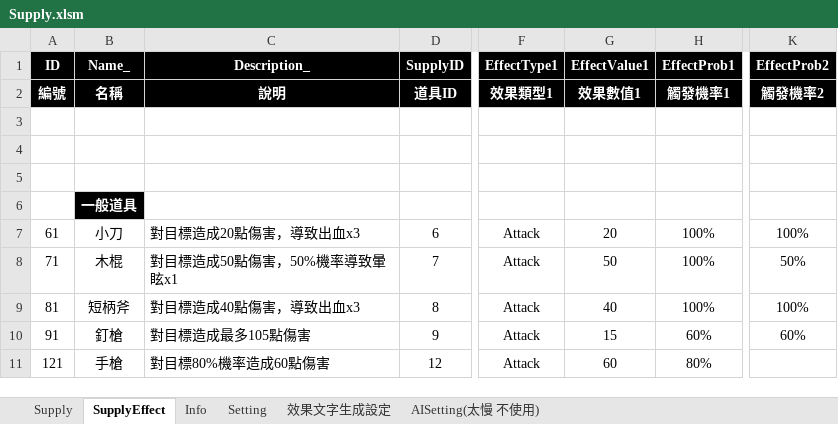
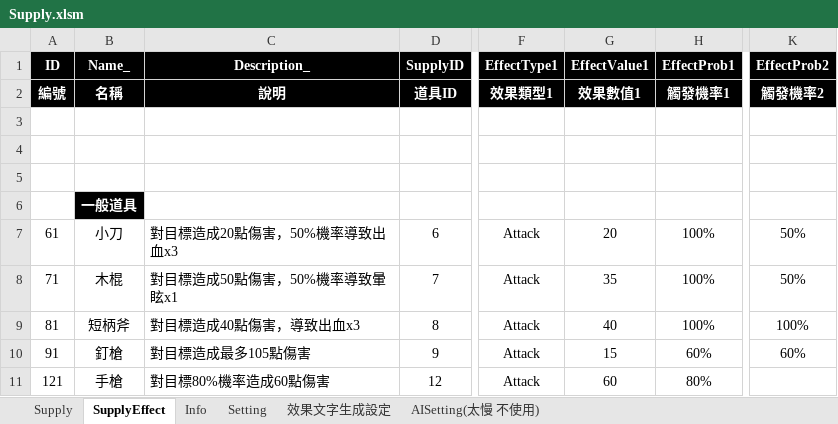
Before and after one commit to scozfortest/thedoor, an Excel workbook: Design/Supply.xlsm, sheet SupplyEffect, drawn as a sheet; only a part is shown, gaps mark what is left out; values as stored, in another font and other column widths than the file's, no borders; charts and pictures not drawn; the diff names each change by its address in the sheet, - before the commit and + after, or states it on an @@ line.

```diff
--- a/Design/Supply.xlsm (sheet SupplyEffect)
+++ b/Design/Supply.xlsm (sheet SupplyEffect)
-C7 (Description_): 對目標造成20點傷害，導致出血x3
+C7 (Description_): 對目標造成20點傷害，50%機率導致出血x3
-K7 (EffectProb2): 100%
+K7 (EffectProb2): 50%
-G8 (EffectValue1): 50
+G8 (EffectValue1): 35
```
Also changed, not shown: sheet Supply, sheet 效果文字生成設定, Design/Script.xlsm, Design/String.xlsm, 14 other files.
